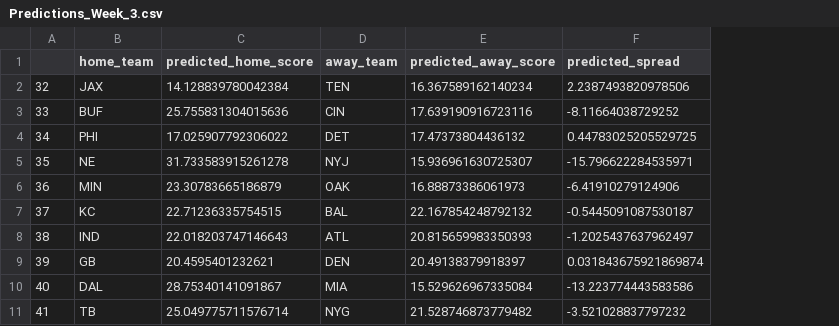
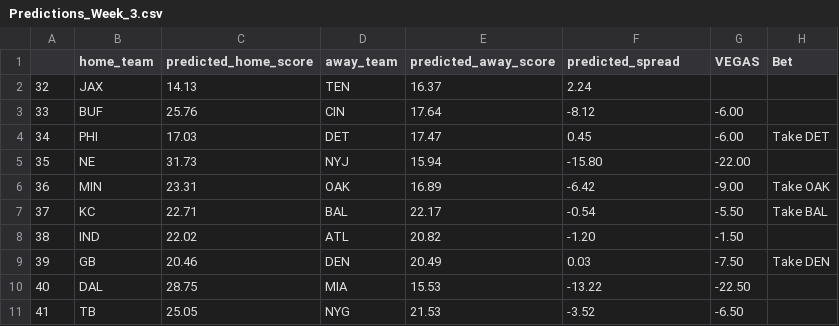
Before and after one commit to jackeiel/NFL2, a CSV file: DATA/Results/Predictions_Week_3.csv, drawn as a sheet; only a part is shown; the diff covers the shown part only; the diff names each change by its address in the sheet, - before the commit and + after, or states it on an @@ line.

Commit message:
week 3 bets

```diff
--- a/DATA/Results/Predictions_Week_3.csv
+++ b/DATA/Results/Predictions_Week_3.csv
+column G (VEGAS), rows 3-11: -6.00 | -6.00 | -22.00 | -9.00 | -5.50 | -1.50 | -7.50 | -22.50 | -6.50
+column H (Bet), rows 4-9: Take DET |  | Take OAK | Take BAL |  | Take DEN
-C2 (predicted_home_score): 14.128839780042384
+C2 (predicted_home_score): 14.13
-E2 (predicted_away_score): 16.367589162140234
+E2 (predicted_away_score): 16.37
-F2 (predicted_spread): 2.2387493820978506
+F2 (predicted_spread): 2.24
-C3 (predicted_home_score): 25.755831304015636
+C3 (predicted_home_score): 25.76
-E3 (predicted_away_score): 17.639190916723116
+E3 (predicted_away_score): 17.64
-F3 (predicted_spread): -8.11664038729252
+F3 (predicted_spread): -8.12
-C4 (predicted_home_score): 17.025907792306022
+C4 (predicted_home_score): 17.03
-E4 (predicted_away_score): 17.47373804436132
+E4 (predicted_away_score): 17.47
-F4 (predicted_spread): 0.44783025205529725
+F4 (predicted_spread): 0.45
-C5 (predicted_home_score): 31.733583915261278
+C5 (predicted_home_score): 31.73
-E5 (predicted_away_score): 15.936961630725307
+E5 (predicted_away_score): 15.94
-F5 (predicted_spread): -15.796622284535971
+F5 (predicted_spread): -15.80
-C6 (predicted_home_score): 23.30783665186879
+C6 (predicted_home_score): 23.31
-E6 (predicted_away_score): 16.88873386061973
+E6 (predicted_away_score): 16.89
-F6 (predicted_spread): -6.41910279124906
+F6 (predicted_spread): -6.42
-C7 (predicted_home_score): 22.71236335754515
+C7 (predicted_home_score): 22.71
-E7 (predicted_away_score): 22.167854248792132
+E7 (predicted_away_score): 22.17
-F7 (predicted_spread): -0.5445091087530187
+F7 (predicted_spread): -0.54
-C8 (predicted_home_score): 22.018203747146643
+C8 (predicted_home_score): 22.02
-E8 (predicted_away_score): 20.815659983350393
+E8 (predicted_away_score): 20.82
-F8 (predicted_spread): -1.2025437637962497
+F8 (predicted_spread): -1.20
-C9 (predicted_home_score): 20.4595401232621
+C9 (predicted_home_score): 20.46
-E9 (predicted_away_score): 20.49138379918397
+E9 (predicted_away_score): 20.49
-F9 (predicted_spread): 0.031843675921869874
+F9 (predicted_spread): 0.03
-C10 (predicted_home_score): 28.75340141091867
+C10 (predicted_home_score): 28.75
-E10 (predicted_away_score): 15.529626967335084
+E10 (predicted_away_score): 15.53
-F10 (predicted_spread): -13.223774443583586
+F10 (predicted_spread): -13.22
-C11 (predicted_home_score): 25.049775711576714
+C11 (predicted_home_score): 25.05
-E11 (predicted_away_score): 21.528746873779482
+E11 (predicted_away_score): 21.53
-F11 (predicted_spread): -3.521028837797232
+F11 (predicted_spread): -3.52
```
Also changed, not shown: 18 edited cells elsewhere in this file, 2 other files.
